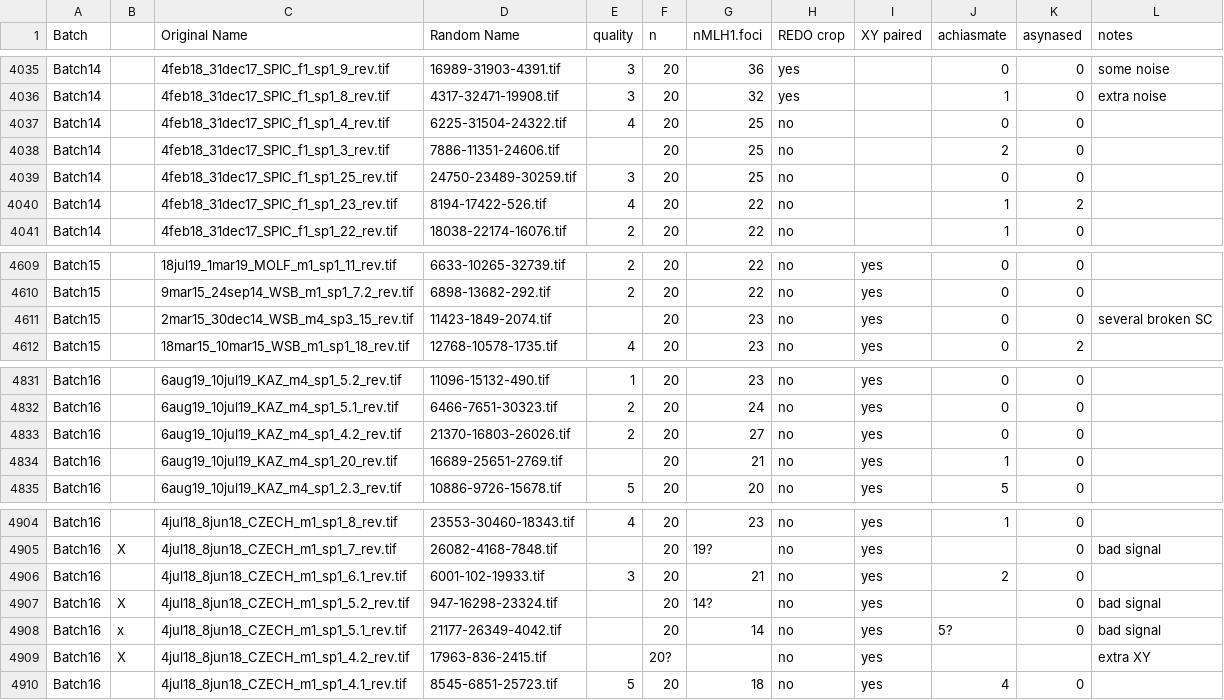
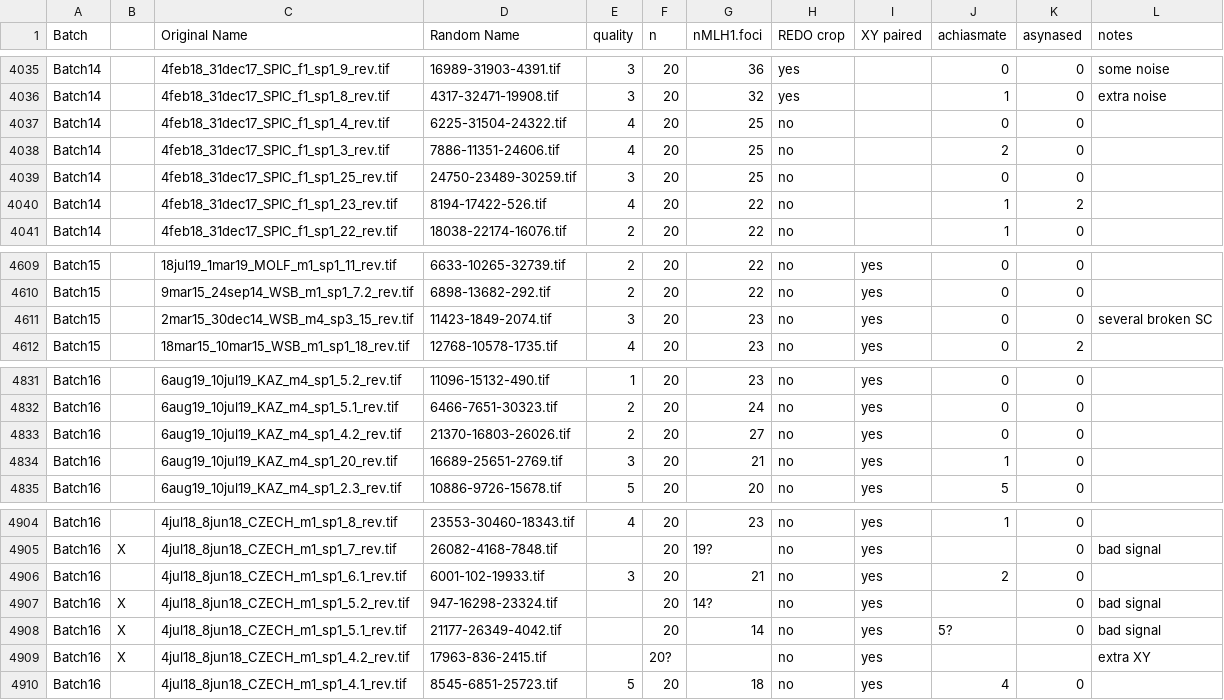
Before and after one commit to petersoapes/MLH1repo, a CSV file: data/MLH1/AnonData.csv, drawn as a sheet; only a part is shown, gaps mark what is left out; the diff covers the shown part only.

Commit message:
filled in blank quality cells

```diff
--- a/data/MLH1/AnonData.csv
+++ b/data/MLH1/AnonData.csv
@@ -4037,3 +4037,3 @@ Batch14,,4feb18_31dec17_SPIC_f1_sp1_8_rev.tif,4317-32471-19908.tif,3,20,32,yes,,
 Batch14,,4feb18_31dec17_SPIC_f1_sp1_4_rev.tif,6225-31504-24322.tif,4,20,25,no,,0,0,
-Batch14,,4feb18_31dec17_SPIC_f1_sp1_3_rev.tif,7886-11351-24606.tif,,20,25,no,,2,0,
+Batch14,,4feb18_31dec17_SPIC_f1_sp1_3_rev.tif,7886-11351-24606.tif,4,20,25,no,,2,0,
 Batch14,,4feb18_31dec17_SPIC_f1_sp1_25_rev.tif,24750-23489-30259.tif,3,20,25,no,,0,0,
@@ -4610,3 +4610,3 @@ Batch15,,18jul19_1mar19_MOLF_m1_sp1_11_rev.tif,6633-10265-32739.tif,2,20,22,no,y
 Batch15,,9mar15_24sep14_WSB_m1_sp1_7.2_rev.tif,6898-13682-292.tif,2,20,22,no,yes,0,0,
-Batch15,,2mar15_30dec14_WSB_m4_sp3_15_rev.tif,11423-1849-2074.tif,,20,23,no,yes,0,0,several broken SC
+Batch15,,2mar15_30dec14_WSB_m4_sp3_15_rev.tif,11423-1849-2074.tif,3,20,23,no,yes,0,0,several broken SC
 Batch15,,18mar15_10mar15_WSB_m1_sp1_18_rev.tif,12768-10578-1735.tif,4,20,23,no,yes,0,2,
@@ -4833,3 +4833,3 @@ Batch16,,6aug19_10jul19_KAZ_m4_sp1_5.1_rev.tif,6466-7651-30323.tif,2,20,24,no,ye
 Batch16,,6aug19_10jul19_KAZ_m4_sp1_4.2_rev.tif,21370-16803-26026.tif,2,20,27,no,yes,0,0,
-Batch16,,6aug19_10jul19_KAZ_m4_sp1_20_rev.tif,16689-25651-2769.tif,,20,21,no,yes,1,0,
+Batch16,,6aug19_10jul19_KAZ_m4_sp1_20_rev.tif,16689-25651-2769.tif,3,20,21,no,yes,1,0,
 Batch16,,6aug19_10jul19_KAZ_m4_sp1_2.3_rev.tif,10886-9726-15678.tif,5,20,20,no,yes,5,0,
@@ -4907,3 +4907,3 @@ Batch16,,4jul18_8jun18_CZECH_m1_sp1_6.1_rev.tif,6001-102-19933.tif,3,20,21,no,ye
 Batch16,X,4jul18_8jun18_CZECH_m1_sp1_5.2_rev.tif,947-16298-23324.tif,,20,14?,no,yes,,0,bad signal
-Batch16,x,4jul18_8jun18_CZECH_m1_sp1_5.1_rev.tif,21177-26349-4042.tif,,20,14,no,yes,5?,0,bad signal
+Batch16,X,4jul18_8jun18_CZECH_m1_sp1_5.1_rev.tif,21177-26349-4042.tif,,20,14,no,yes,5?,0,bad signal
 Batch16,X,4jul18_8jun18_CZECH_m1_sp1_4.2_rev.tif,17963-836-2415.tif,,20?,,no,yes,,,extra XY
```
Also changed, not shown: 15 edited cells elsewhere in this file.
